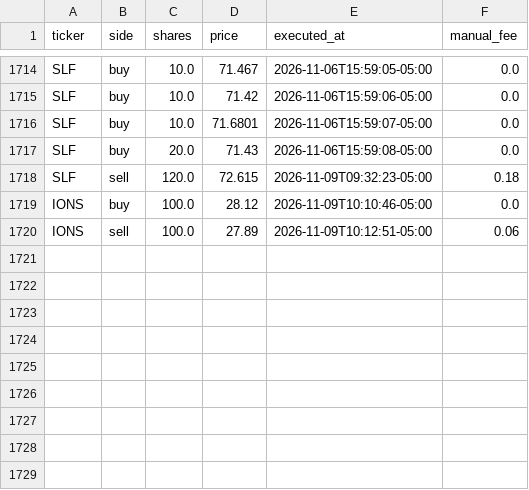
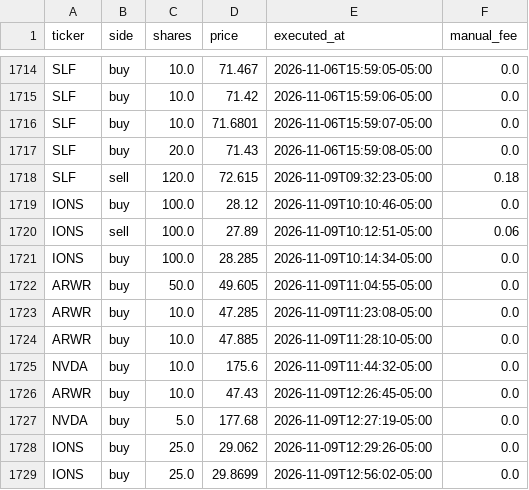
Before and after one commit to fartzy/stock-picker, a CSV file: data/trades/trades.csv, drawn as a sheet; only a part is shown, gaps mark what is left out.

Commit message:
Import nine November 9 Fidelity fills (#288)
Import the nine additional filled orders in the newly downloaded
November 9 Fidelity Activity & Orders HTML. Add 150 IONS shares across
three buys, 80 ARWR shares across four buys, and 15 NVDA shares across
two buys. The SLF sale and earlier IONS round trip were already logged
and were not duplicated.

Preserve execution timestamps, broker order numbers, cash amounts, and
price-improvement metadata. Record the source file hash; the downloaded
account HTML itself is not published. Sub-cent cash rounding is not
recorded as a fee.

Validation:

- All 12 broker orders reconcile exactly once to the ledger; 9 added and
3 already present.
- All 1,719 original rows are unchanged; the database and CSV contain
the same 1,728 rows.
- SQLite integrity and checkpoint checks pass; all current-day rows are
in the self-contained database.
- The live UI trade endpoint returns all 12 current-day executions; UI
and API return HTTP 200.
- Data-only change; application source is unchanged from the verified PR
#287 implementation.

Co-authored-by: Mike Artz <michael.artz@dataminr.com>

```diff
--- a/data/trades/trades.csv
+++ b/data/trades/trades.csv
@@ -1720 +1720,10 @@ IONS,buy,100.0,28.12,2026-11-09T10:10:46-05:00,0.0
 IONS,sell,100.0,27.89,2026-11-09T10:12:51-05:00,0.06
+IONS,buy,100.0,28.285,2026-11-09T10:14:34-05:00,0.0
+ARWR,buy,50.0,49.605,2026-11-09T11:04:55-05:00,0.0
+ARWR,buy,10.0,47.285,2026-11-09T11:23:08-05:00,0.0
+ARWR,buy,10.0,47.885,2026-11-09T11:28:10-05:00,0.0
+NVDA,buy,10.0,175.6,2026-11-09T11:44:32-05:00,0.0
+ARWR,buy,10.0,47.43,2026-11-09T12:26:45-05:00,0.0
+NVDA,buy,5.0,177.68,2026-11-09T12:27:19-05:00,0.0
+IONS,buy,25.0,29.062,2026-11-09T12:29:26-05:00,0.0
+IONS,buy,25.0,29.8699,2026-11-09T12:56:02-05:00,0.0
```
Also changed, not shown: 2 other files.
